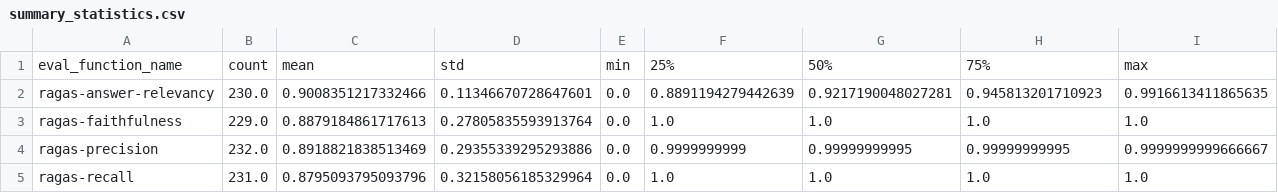
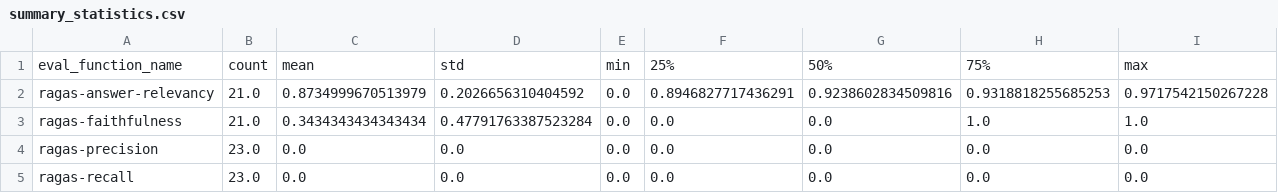
Before and after one commit to alekst23/dr-eval, a CSV file: experiment-1/summary_statistics.csv, drawn as a sheet.

Commit message:
experiment-1: ragtag
RAG-TAG integration in progress

```diff
--- a/experiment-1/summary_statistics.csv
+++ b/experiment-1/summary_statistics.csv
@@ -1,5 +1,5 @@
 eval_function_name,count,mean,std,min,25%,50%,75%,max
-ragas-answer-relevancy,230.0,0.9008351217332466,0.11346670728647601,0.0,0.8891194279442639,0.9217190048027281,0.945813201710923,0.9916613411865635
-ragas-faithfulness,229.0,0.8879184861717613,0.27805835593913764,0.0,1.0,1.0,1.0,1.0
-ragas-precision,232.0,0.8918821838513469,0.29355339295293886,0.0,0.9999999999,0.99999999995,0.99999999995,0.9999999999666667
-ragas-recall,231.0,0.8795093795093796,0.32158056185329964,0.0,1.0,1.0,1.0,1.0
+ragas-answer-relevancy,21.0,0.8734999670513979,0.2026656310404592,0.0,0.8946827717436291,0.9238602834509816,0.9318818255685253,0.9717542150267228
+ragas-faithfulness,21.0,0.3434343434343434,0.47791763387523284,0.0,0.0,0.0,1.0,1.0
+ragas-precision,23.0,0.0,0.0,0.0,0.0,0.0,0.0,0.0
+ragas-recall,23.0,0.0,0.0,0.0,0.0,0.0,0.0,0.0
```
Also changed, not shown: 8 other files.
